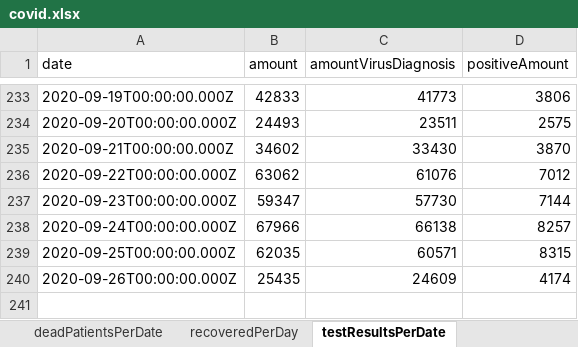
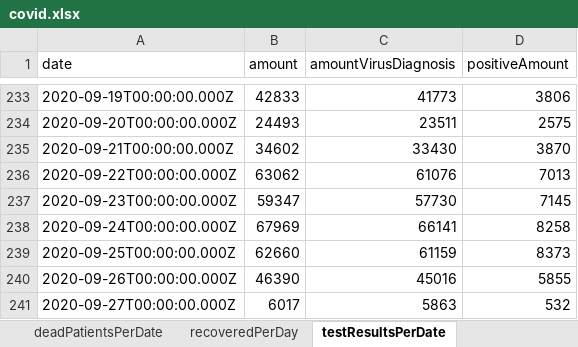
Before and after one commit to erasta/CovidDataIsrael, an Excel workbook: out/covid.xlsx, sheet testResultsPerDate, drawn as a sheet; only a part is shown, gaps mark what is left out; values as stored, in another font and other column widths than the file's, no borders; the diff names each change by its address in the sheet, - before the commit and + after, or states it on an @@ line.

```diff
--- a/out/covid.xlsx (sheet testResultsPerDate)
+++ b/out/covid.xlsx (sheet testResultsPerDate)
-D236 (positiveAmount): 7012
+D236 (positiveAmount): 7013
-D237 (positiveAmount): 7144
+D237 (positiveAmount): 7145
-B238 (amount): 67966
+B238 (amount): 67969
-C238 (amountVirusDiagnosis): 66138
+C238 (amountVirusDiagnosis): 66141
-D238 (positiveAmount): 8257
+D238 (positiveAmount): 8258
-B239 (amount): 62035
+B239 (amount): 62660
-C239 (amountVirusDiagnosis): 60571
+C239 (amountVirusDiagnosis): 61159
-D239 (positiveAmount): 8315
+D239 (positiveAmount): 8373
-B240 (amount): 25435
+B240 (amount): 46390
-C240 (amountVirusDiagnosis): 24609
+C240 (amountVirusDiagnosis): 45016
-D240 (positiveAmount): 4174
+D240 (positiveAmount): 5855
+row 241: 2020-09-27T00:00:00.000Z | 6017 | 5863 | 532
```
Also changed, not shown: sheet contagionDataPerCityPublic, sheet patientsPerDate, sheet hospitalStatus, sheet infectedByAgeAndGenderPublic, sheet infectedPerDate, sheet recoveredPerDay, 9 more sheets, 17 other files.
